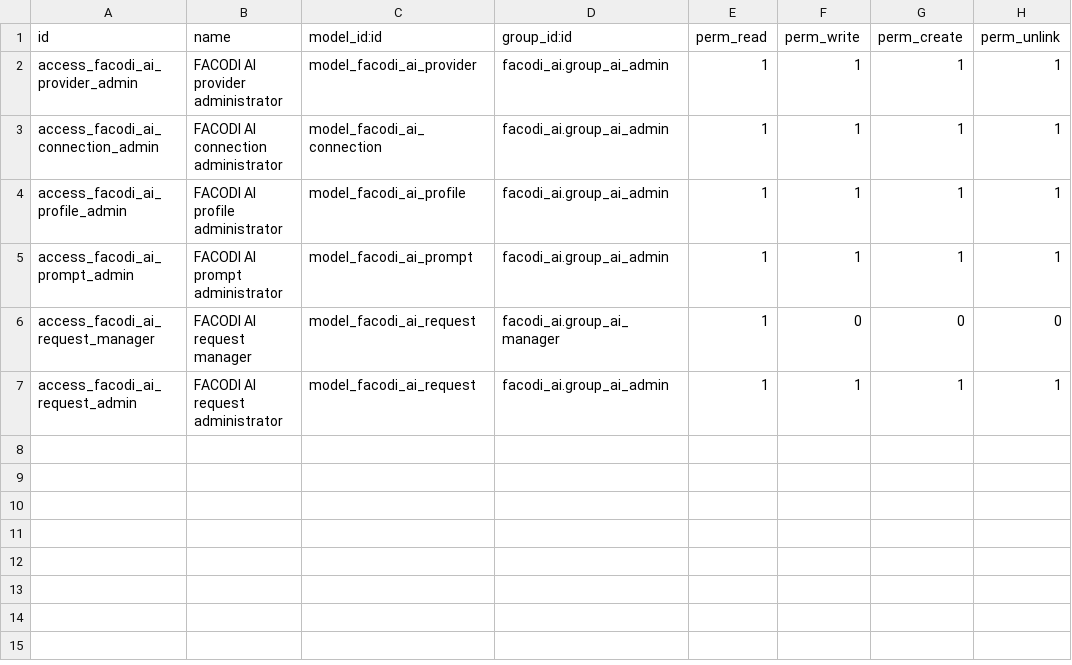
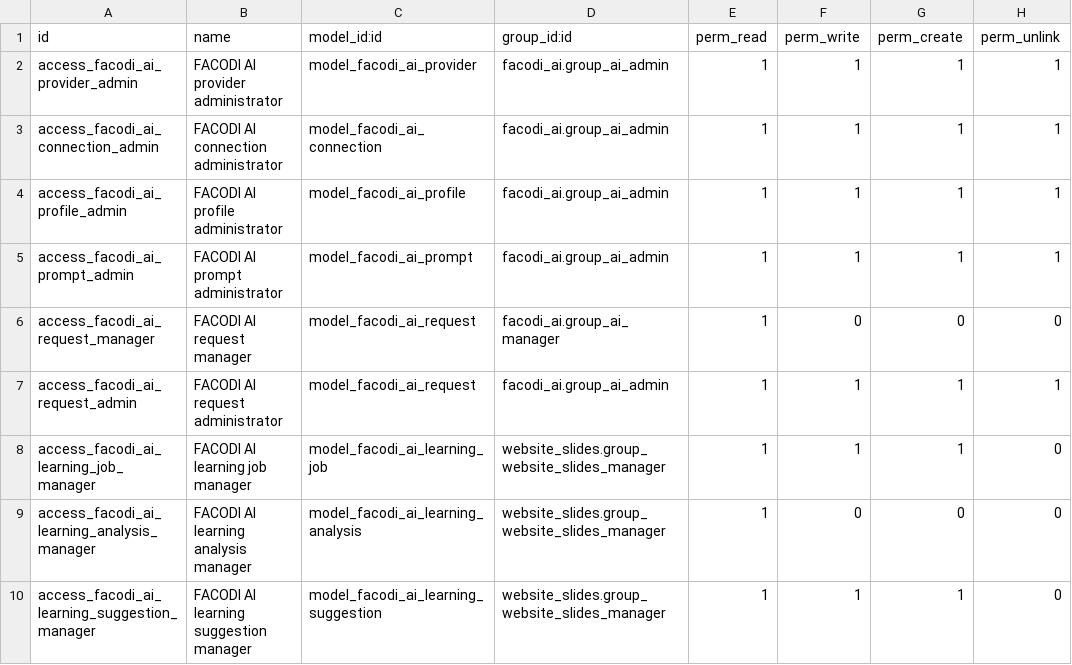
Before and after one commit to marcelo-m7/facodi-ai, a CSV file: facodi_ai/security/ir.model.access.csv, drawn as a sheet; the diff names each change by its address in the sheet, - before the commit and + after, or states it on an @@ line.

Commit message:
feat: add learning job and suggestion models with views and access rights

```diff
--- a/facodi_ai/security/ir.model.access.csv
+++ b/facodi_ai/security/ir.model.access.csv
+row 8: access_facodi_ai_learning_job_manager | FACODI AI learning job manager | model_facodi_ai_learning_job | website_slides.group_website_slides_manager | 1 | 1 | 1 | 0
+row 9: access_facodi_ai_learning_analysis_manager | FACODI AI learning analysis manager | model_facodi_ai_learning_analysis | website_slides.group_website_slides_manager | 1 | 0 | 0 | 0
+row 10: access_facodi_ai_learning_suggestion_manager | FACODI AI learning suggestion manager | model_facodi_ai_learning_suggestion | website_slides.group_website_slides_manager | 1 | 1 | 1 | 0
```
Also changed, not shown: 8 other files.
